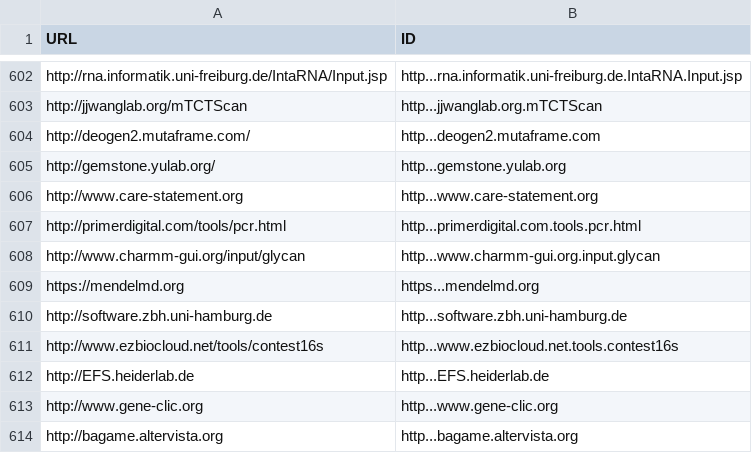
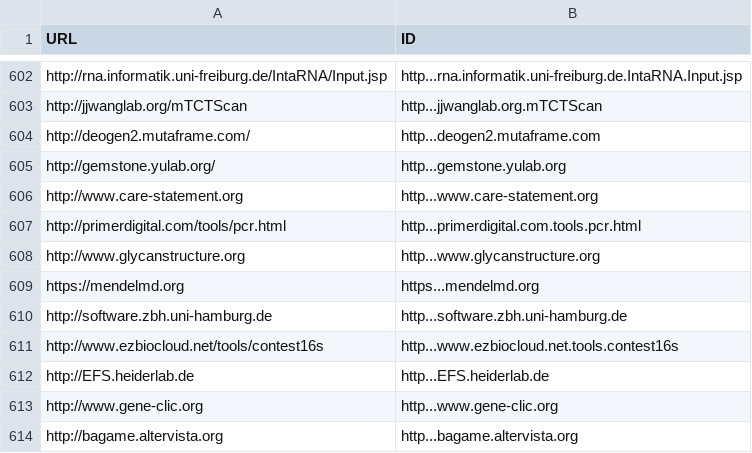
Before and after one commit to CCB-SB/Aviator, a CSV file: data_download/download/urls2query.5.csv, drawn as a sheet; only a part is shown, gaps mark what is left out.

```diff
--- a/data_download/download/urls2query.5.csv
+++ b/data_download/download/urls2query.5.csv
@@ -607,3 +607,3 @@ http://www.care-statement.org	http...www.care-statement.org
 http://primerdigital.com/tools/pcr.html	http...primerdigital.com.tools.pcr.html
-http://www.charmm-gui.org/input/glycan	http...www.charmm-gui.org.input.glycan
+http://www.glycanstructure.org	http...www.glycanstructure.org
 https://mendelmd.org	https...mendelmd.org
```
Also changed, not shown: data_download/data/curated_urls.csv, data_download/download/urls2query.1.csv, 11 other files.
